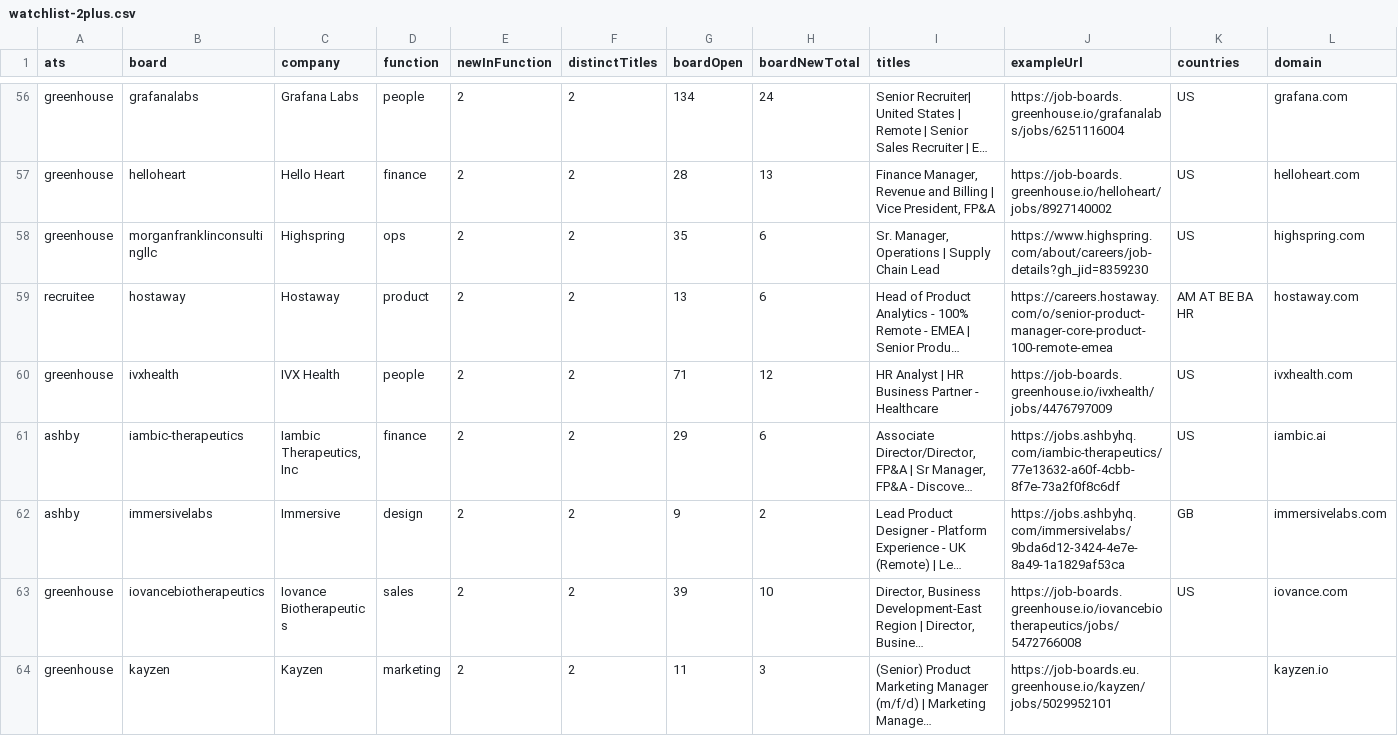
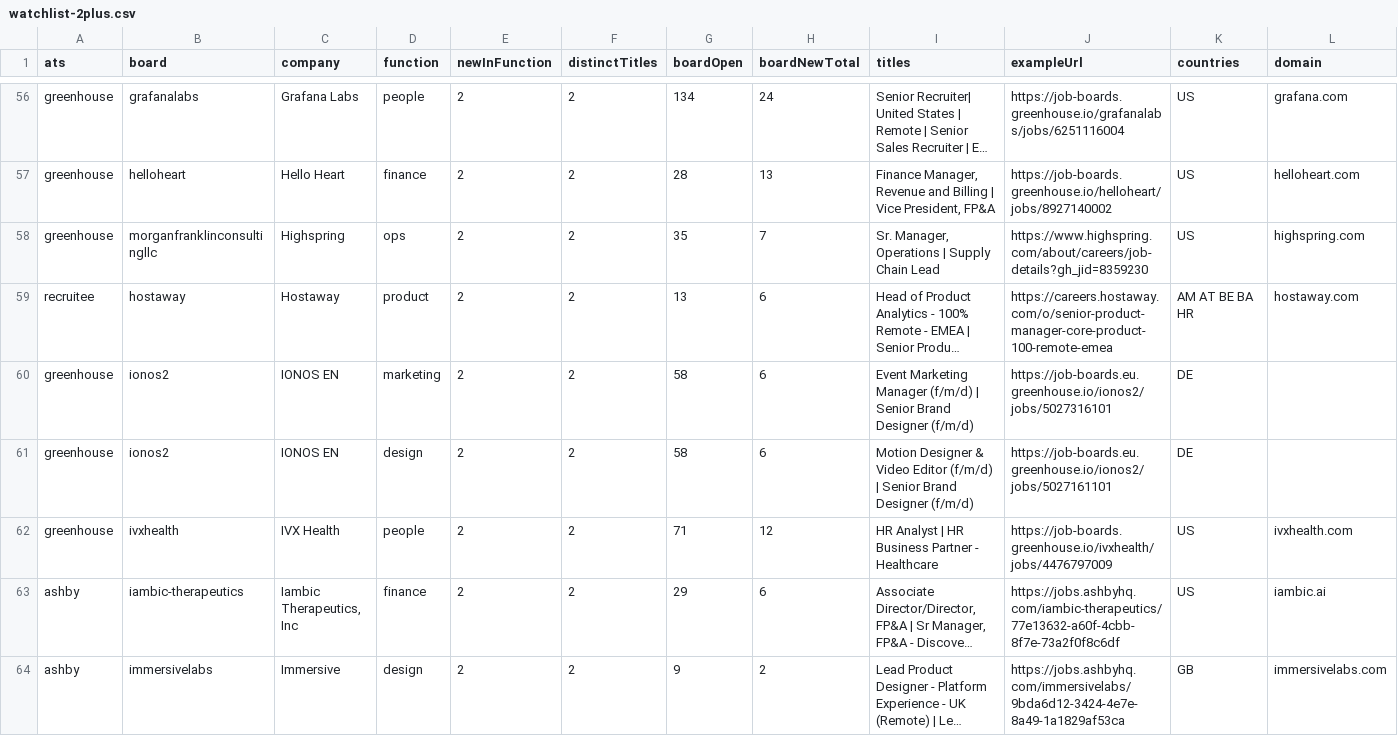
Before and after one commit to jordan-belfort-ai/Started-Hiring-Weekly, a CSV file: watchlist-2plus.csv, drawn as a sheet; only a part is shown, gaps mark what is left out; the shorter side is filled out with more unchanged rows; long unchanged cells end in …; the diff covers the shown part only; the diff names each change by its address in the sheet, - before the commit and + after, or states it on an @@ line.

```diff
--- a/watchlist-2plus.csv
+++ b/watchlist-2plus.csv
-H58 (boardNewTotal): 6
+H58 (boardNewTotal): 7
+row 60: greenhouse | ionos2 | IONOS EN | marketing | 2 | 2 | 58 | 6 | Event Marketing Manager (f/m/d) | Senior Brand Designer (f/m/d) | https://job-boards.eu.greenhouse.io/ionos2/jobs/5027316101 | DE
+row 61: greenhouse | ionos2 | IONOS EN | design | 2 | 2 | 58 | 6 | Motion Designer & Video Editor (f/m/d) | Senior Brand Designer (f/m/d) | https://job-boards.eu.greenhouse.io/ionos2/jobs/5027161101 | DE
```
Also changed, not shown: 5 added rows, 3 removed rows and 8 edited cells elsewhere in this file, started-hiring.csv, 3 other files.
